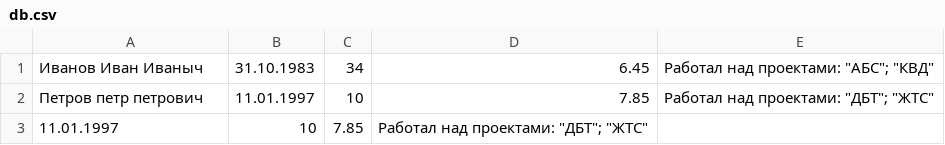
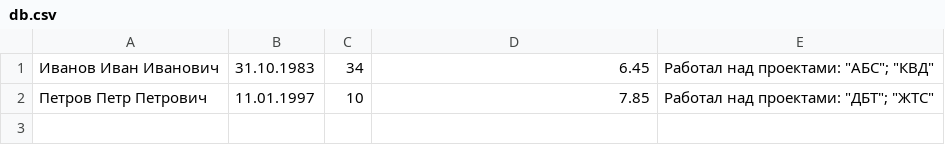
Before and after one commit to iliaKulakov/CompanyDirectoryCsv, a CSV file: db.csv, drawn as a sheet.

```diff
--- a/db.csv
+++ b/db.csv
@@ -1,3 +1,2 @@
-Иванов Иван Иваныч;31.10.1983; 34; 6.45; "Работал над проектами: ""АБС""; ""КВД"""
-Петров петр петрович;11.01.1997; 10; 7.85; "Работал над проектами: ""ДБТ""; ""ЖТС"""
-11.01.1997; 10; 7.85; "Работал над проектами: ""ДБТ""; ""ЖТС"""
+Иванов Иван Иванович; 31.10.1983; 34; 6.45; "Работал над проектами: ""АБС""; ""КВД"""
+Петров Петр Петрович; 11.01.1997; 10; 7.85; "Работал над проектами: ""ДБТ""; ""ЖТС"""
```
Also changed, not shown: 3 other files.
